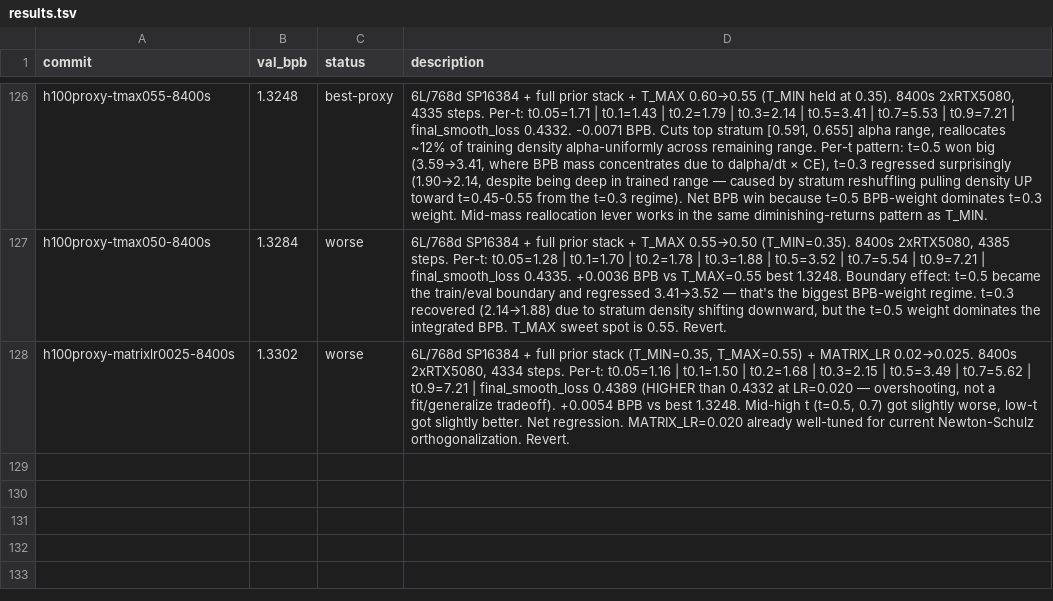
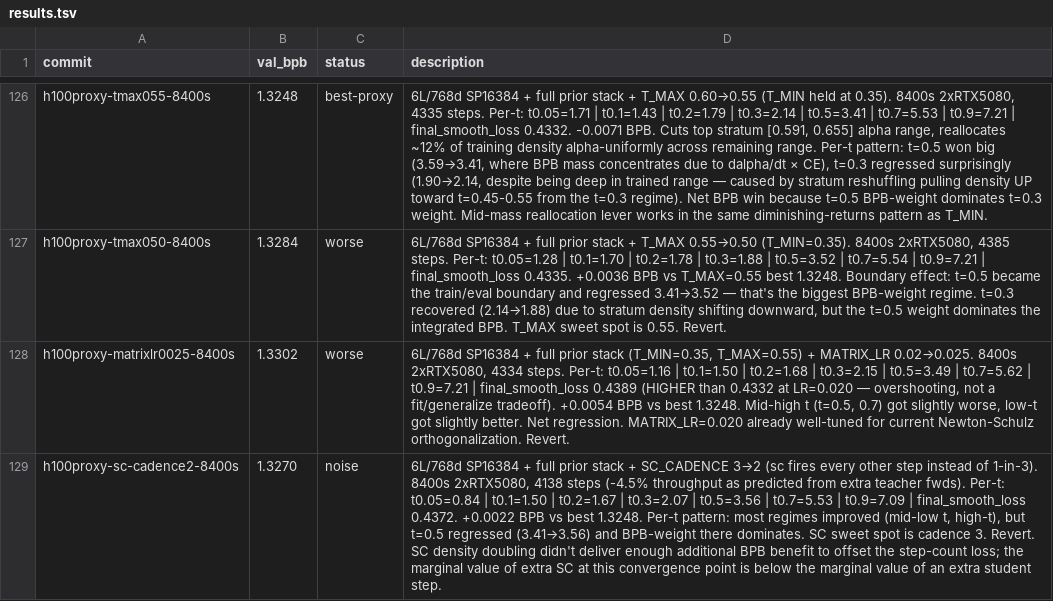
Before and after one commit to fredrikpaulin/parameter-golf, a TSV file: agent-data/experiments/diffusion/results.tsv, drawn as a sheet; only a part is shown, gaps mark what is left out; the diff names each change by its address in the sheet, - before the commit and + after, or states it on an @@ line.

Commit message:
Log results and new script

```diff
--- a/agent-data/experiments/diffusion/results.tsv
+++ b/agent-data/experiments/diffusion/results.tsv
+row 129: h100proxy-sc-cadence2-8400s | 1.3270 | noise | 6L/768d SP16384 + full prior stack + SC_CADENCE 3→2 (sc fires every other step instead of 1-in-3). 8400s 2xRTX5080, 4138 steps (-4.5% throughput as predicted from extra teacher fwds). Per-t: t0.05=0.84 | t0.1=1.50 | t0.2=1.67 | t0.3=2.07 | t0.5=3.56 | t0.7=5.53 | t0.9=7.09 | final_smooth_loss 0.4372. +0.0022 BPB vs best 1.3248. Per-t pattern: most regimes improved (mid-low t, high-t), but t=0.5 regressed (3.41→3.56) and BPB-weight there dominates. SC sweet spot is cadence 3. Revert. SC density doubling didn't deliver enough additional BPB benefit to offset the step-count loss; the marginal value of extra SC at this convergence point is below the marginal value of an extra student step.
```
Also changed, not shown: 1 other file.
